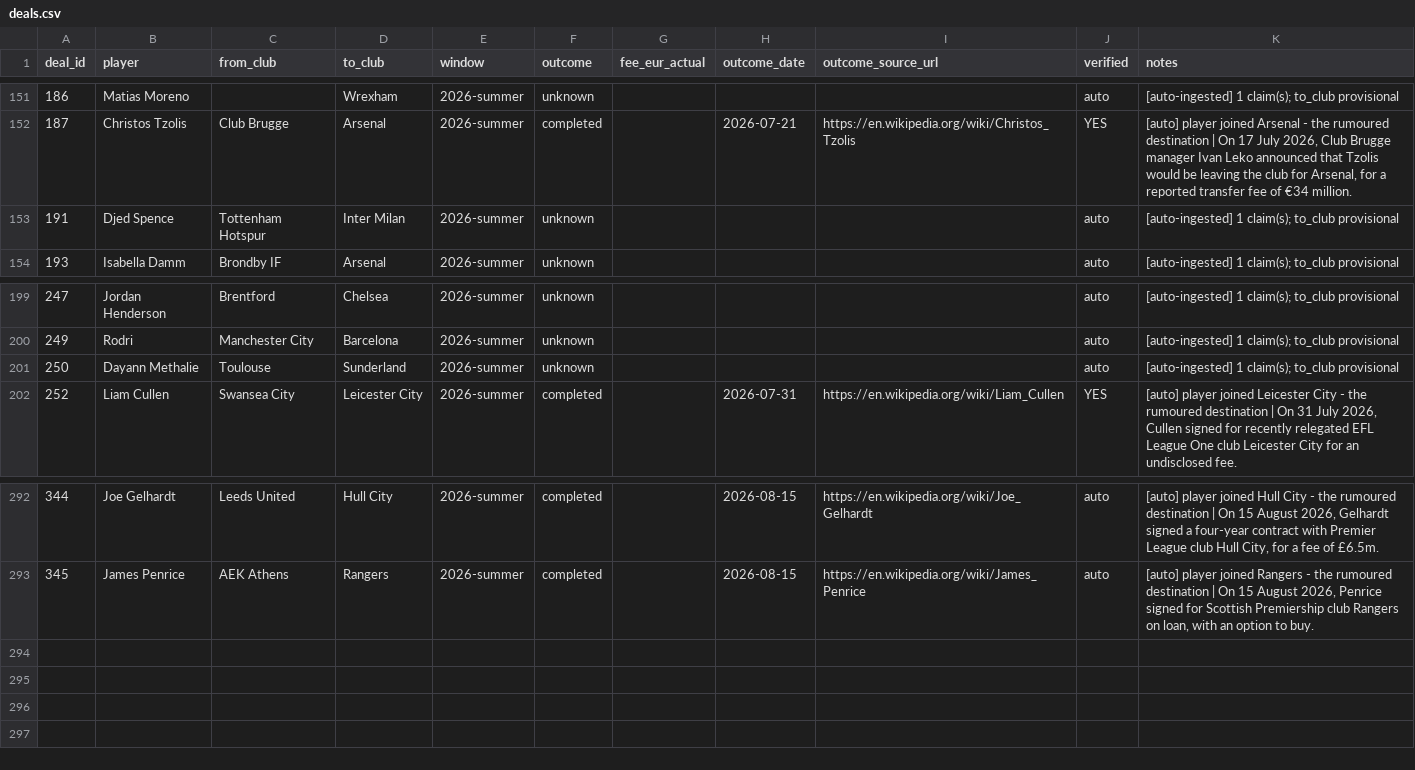
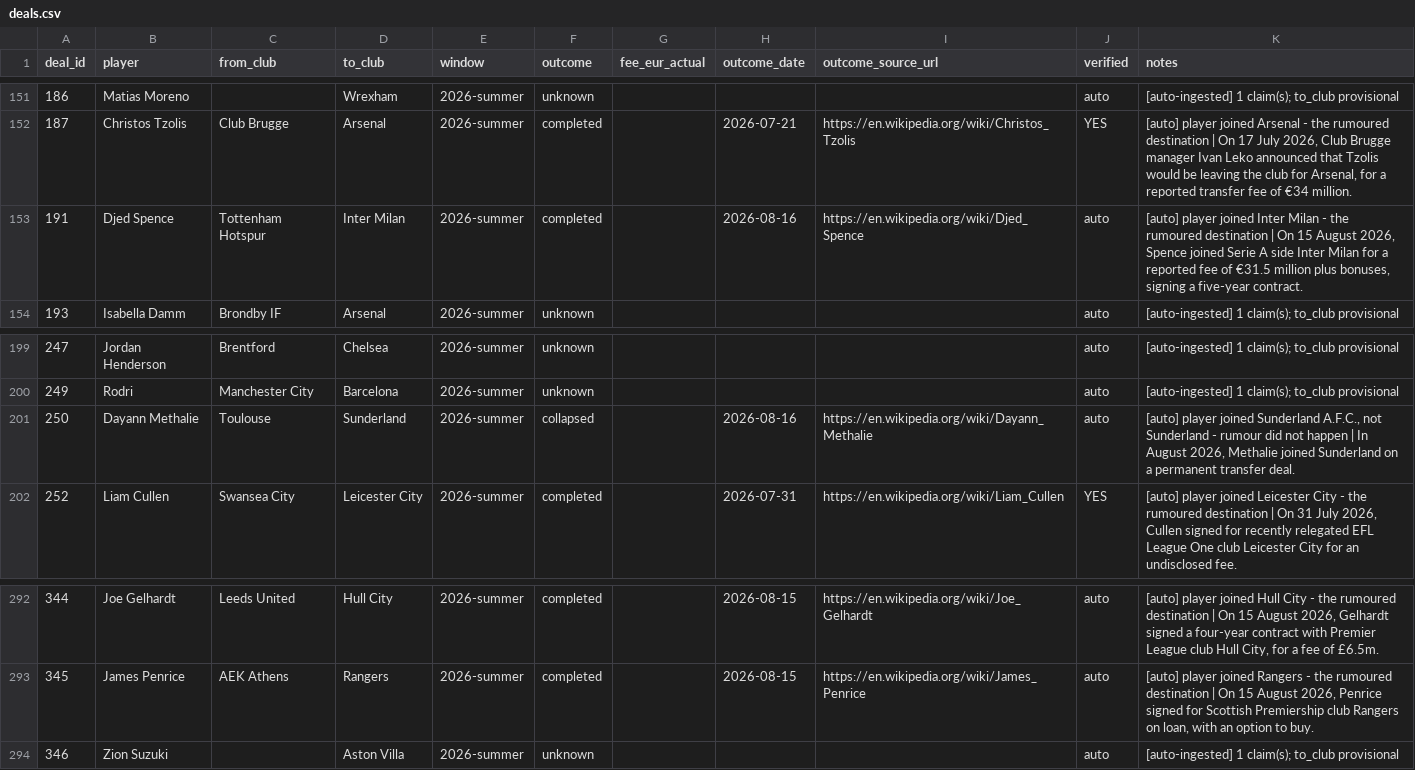
Before and after one commit to har27il/transfer-truth, a CSV file: ground-truth/deals.csv, drawn as a sheet; only a part is shown, gaps mark what is left out.

```diff
--- a/ground-truth/deals.csv
+++ b/ground-truth/deals.csv
@@ -152,3 +152,3 @@ deal_id,player,from_club,to_club,window,outcome,fee_eur_actual,outcome_date,outc
 187,Christos Tzolis,Club Brugge,Arsenal,2026-summer,completed,,2026-07-21,https://en.wikipedia.org/wiki/Christos_Tzolis,YES,"[auto] player joined Arsenal - the rumoured destination | On 17 July 2026, Club Brugge manager Ivan Leko announced that Tzolis would be leaving the club for Arsenal, for a reported transfer fee of €34 million."
-191,Djed Spence,Tottenham Hotspur,Inter Milan,2026-summer,unknown,,,,auto,[auto-ingested] 1 claim(s); to_club provisional
+191,Djed Spence,Tottenham Hotspur,Inter Milan,2026-summer,completed,,2026-08-16,https://en.wikipedia.org/wiki/Djed_Spence,auto,"[auto] player joined Inter Milan - the rumoured destination | On 15 August 2026, Spence joined Serie A side Inter Milan for a reported fee of €31.5 million plus bonuses, signing a five-year contract."
 193,Isabella Damm,Brondby IF,Arsenal,2026-summer,unknown,,,,auto,[auto-ingested] 1 claim(s); to_club provisional
@@ -200,3 +200,3 @@ deal_id,player,from_club,to_club,window,outcome,fee_eur_actual,outcome_date,outc
 249,Rodri,Manchester City,Barcelona,2026-summer,unknown,,,,auto,[auto-ingested] 1 claim(s); to_club provisional
-250,Dayann Methalie,Toulouse,Sunderland,2026-summer,unknown,,,,auto,[auto-ingested] 1 claim(s); to_club provisional
+250,Dayann Methalie,Toulouse,Sunderland,2026-summer,collapsed,,2026-08-16,https://en.wikipedia.org/wiki/Dayann_Methalie,auto,"[auto] player joined Sunderland A.F.C., not Sunderland - rumour did not happen | In August 2026, Methalie joined Sunderland on a permanent transfer deal."
 252,Liam Cullen,Swansea City,Leicester City,2026-summer,completed,,2026-07-31,https://en.wikipedia.org/wiki/Liam_Cullen,YES,"[auto] player joined Leicester City - the rumoured destination | On 31 July 2026, Cullen signed for recently relegated EFL League One club Leicester City for an undisclosed fee."
@@ -293 +293,2 @@ deal_id,player,from_club,to_club,window,outcome,fee_eur_actual,outcome_date,outc
 345,James Penrice,AEK Athens,Rangers,2026-summer,completed,,2026-08-15,https://en.wikipedia.org/wiki/James_Penrice,auto,"[auto] player joined Rangers - the rumoured destination | On 15 August 2026, Penrice signed for Scottish Premiership club Rangers on loan, with an option to buy."
+346,Zion Suzuki,,Aston Villa,2026-summer,unknown,,,,auto,[auto-ingested] 1 claim(s); to_club provisional
```
Also changed, not shown: ground-truth/journalist_claims.csv, 2 other files.
